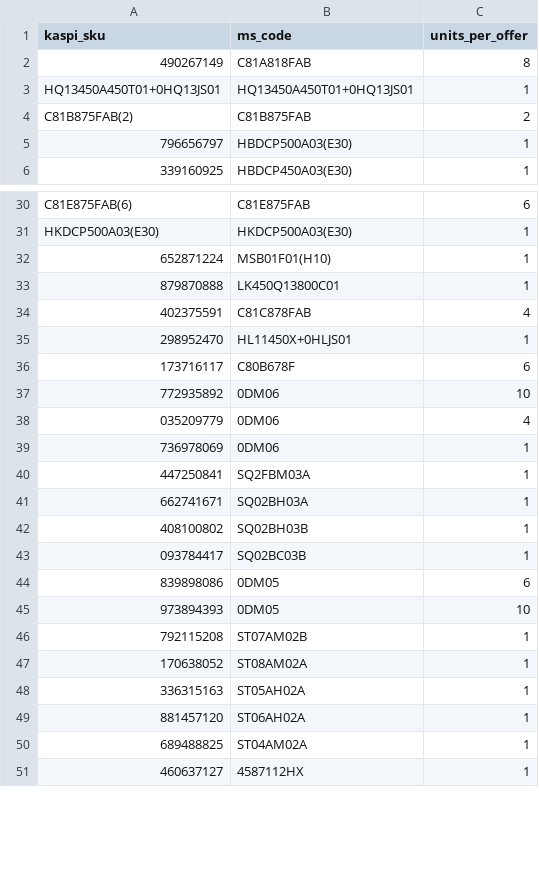
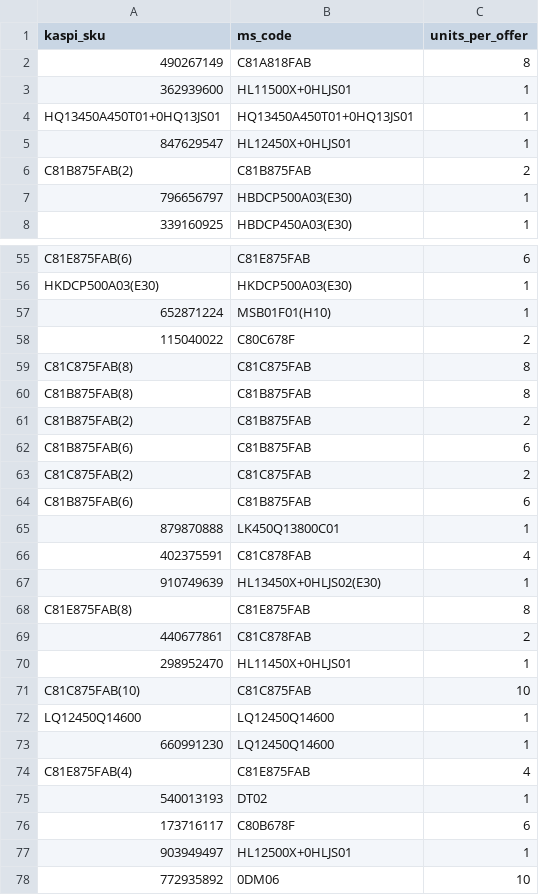
Before and after one commit to BDaaac/kaspi-stock, a CSV file: mapping.csv, drawn as a sheet; only a part is shown, gaps mark what is left out; the shorter side is filled out with more unchanged rows; the diff covers the shown part only; the diff names each change by its address in the sheet, - before the commit and + after, or states it on an @@ line.

```diff
--- a/mapping.csv
+++ b/mapping.csv
+row 3: 362939600 | HL11500X+0HLJS01 | 1
+row 5: 847629547 | HL12450X+0HLJS01 | 1
+row 58: 115040022 | C80C678F | 2
+row 59: C81C875FAB(8) | C81C875FAB | 8
+row 60: C81В875FAB(8) | C81B875FAB | 8
+row 61: C81В875FAB(2) | C81B875FAB | 2
+row 62: C81В875FAB(6) | C81B875FAB | 6
+row 63: C81C875FAB(2) | C81C875FAB | 2
+row 64: C81B875FAB(6) | C81B875FAB | 6
+row 67: 910749639 | HL13450X+0HLJS02(E30) | 1
+row 68: C81E875FAB(8) | C81E875FAB | 8
+row 69: 440677861 | C81C878FAB | 2
+row 71: C81C875FAB(10) | C81C875FAB | 10
+row 72: LQ12450Q14600 | LQ12450Q14600 | 1
+row 73: 660991230 | LQ12450Q14600 | 1
+row 74: C81E875FAB(4) | C81E875FAB | 4
+row 75: 540013193 | DT02 | 1
+row 77: 903949497 | HL12500X+0HLJS01 | 1
```
Also changed, not shown: 48 added rows and 2 edited cells elsewhere in this file, 1 other file.
